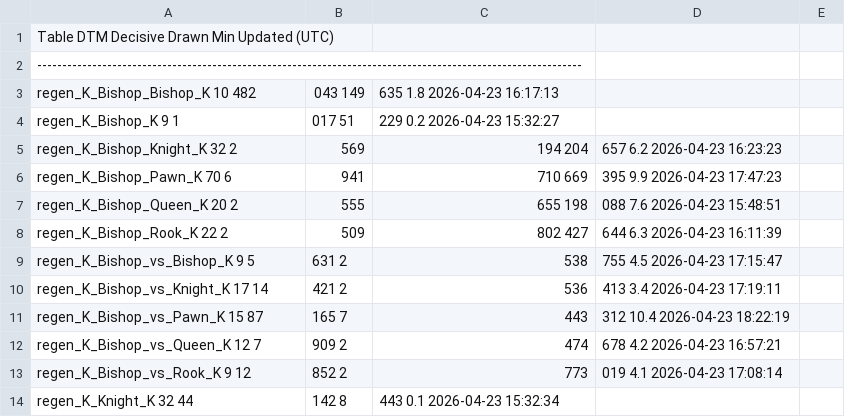
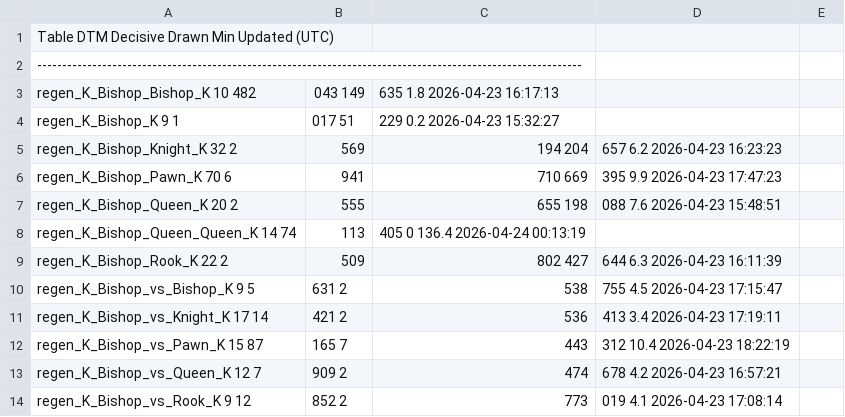
Before and after one commit to RohanDeBoss/Jungle-Chess-Python, a TSV file: tablebases/longest_mates_tb16.tsv, drawn as a sheet; only a part is shown; the shorter side is filled out with more unchanged rows.

```diff
--- a/tablebases/longest_mates_tb16.tsv
+++ b/tablebases/longest_mates_tb16.tsv
@@ -7,2 +7,3 @@ regen_K_Bishop_Pawn_K                    70       6,941,710         669,395
 regen_K_Bishop_Queen_K                   20       2,555,655         198,088         7.6  2026-04-23 15:48:51
+regen_K_Bishop_Queen_Queen_K             14      74,113,405               0       136.4  2026-04-24 00:13:19
 regen_K_Bishop_Rook_K                    22       2,509,802         427,644         6.3  2026-04-23 16:11:39
```
Also changed, not shown: 4 other files.
